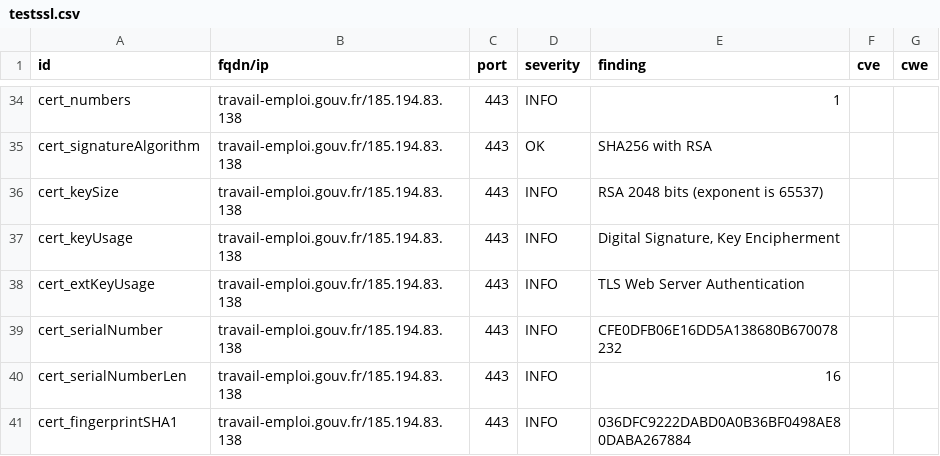
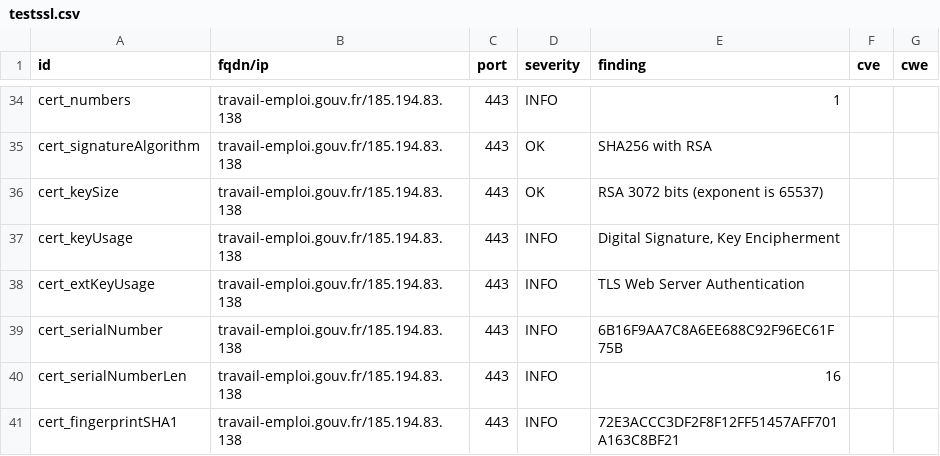
Before and after one commit to GKO-org/dashlordPrd10, a CSV file: results/aHR0cHM6Ly90cmF2YWlsLWVtcGxvaS5nb3V2LmZy/testssl.csv, drawn as a sheet; only a part is shown, gaps mark what is left out; the diff covers the shown part only.

```diff
--- a/results/aHR0cHM6Ly90cmF2YWlsLWVtcGxvaS5nb3V2LmZy/testssl.csv
+++ b/results/aHR0cHM6Ly90cmF2YWlsLWVtcGxvaS5nb3V2LmZy/testssl.csv
@@ -35,7 +35,7 @@
 "cert_signatureAlgorithm","travail-emploi.gouv.fr/185.194.83.138","443","OK","SHA256 with RSA","",""
-"cert_keySize","travail-emploi.gouv.fr/185.194.83.138","443","INFO","RSA 2048 bits (exponent is 65537)","",""
+"cert_keySize","travail-emploi.gouv.fr/185.194.83.138","443","OK","RSA 3072 bits (exponent is 65537)","",""
 "cert_keyUsage","travail-emploi.gouv.fr/185.194.83.138","443","INFO","Digital Signature, Key Encipherment","",""
 "cert_extKeyUsage","travail-emploi.gouv.fr/185.194.83.138","443","INFO","TLS Web Server Authentication","",""
-"cert_serialNumber","travail-emploi.gouv.fr/185.194.83.138","443","INFO","CFE0DFB06E16DD5A138680B670078232","",""
+"cert_serialNumber","travail-emploi.gouv.fr/185.194.83.138","443","INFO","6B16F9AA7C8A6EE688C92F96EC61F75B","",""
 "cert_serialNumberLen","travail-emploi.gouv.fr/185.194.83.138","443","INFO","16","",""
-"cert_fingerprintSHA1","travail-emploi.gouv.fr/185.194.83.138","443","INFO","036DFC9222DABD0A0B36BF0498AE80DABA267884","",""
+"cert_fingerprintSHA1","travail-emploi.gouv.fr/185.194.83.138","443","INFO","72E3ACCC3DF2F8F12FF51457AFF701A163C8BF21","",""
```
Also changed, not shown: 9 edited cells elsewhere in this file, 9 other files.
